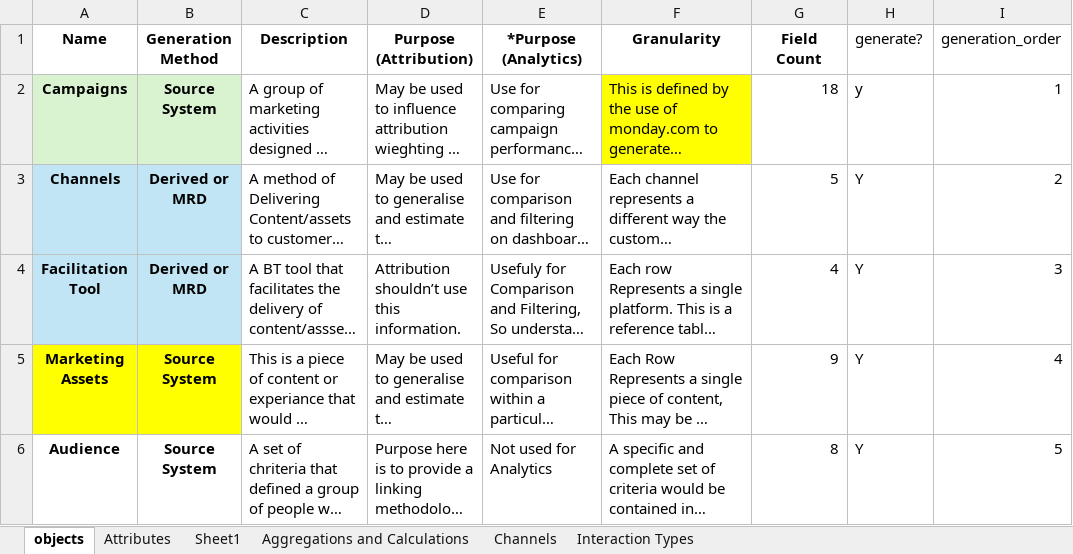
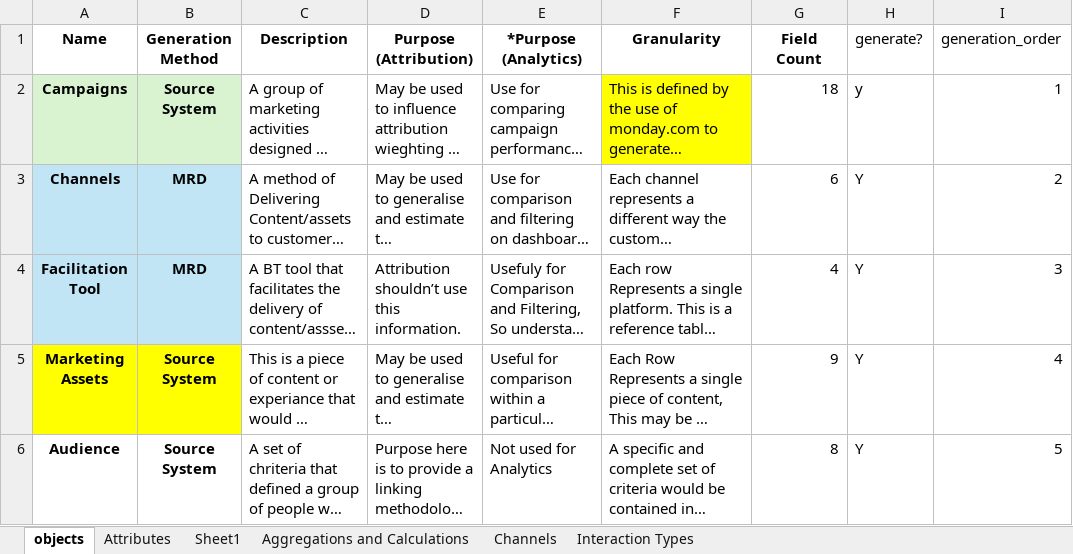
Before and after one commit to Di2g10/attribution-mock-data-model, an Excel workbook: data/input/Low Level Field Detail Design(6).xlsx, sheet objects, drawn as a sheet; only a part is shown; long unchanged cells end in …; values as stored, in another font and other column widths than the file's, no borders; the diff covers the shown part only; the diff names each change by its address in the sheet, - before the commit and + after, or states it on an @@ line.

Commit message:
Standardise field names, Update attribution linking table to be derived not generated.

```diff
--- a/data/input/Low Level Field Detail Design(6).xlsx (sheet objects)
+++ b/data/input/Low Level Field Detail Design(6).xlsx (sheet objects)
-B3:B4 (Generation Method): Derived or MRD
+B3:B4 (Generation Method): MRD
-G3 (Field Count): 5
+G3 (Field Count): 6
```
Also changed, not shown: 1 removed row, 8 edited cells and cell formats elsewhere in this sheet, sheet Attributes, formulas that keep their value, hidden cells, 10 other files.
